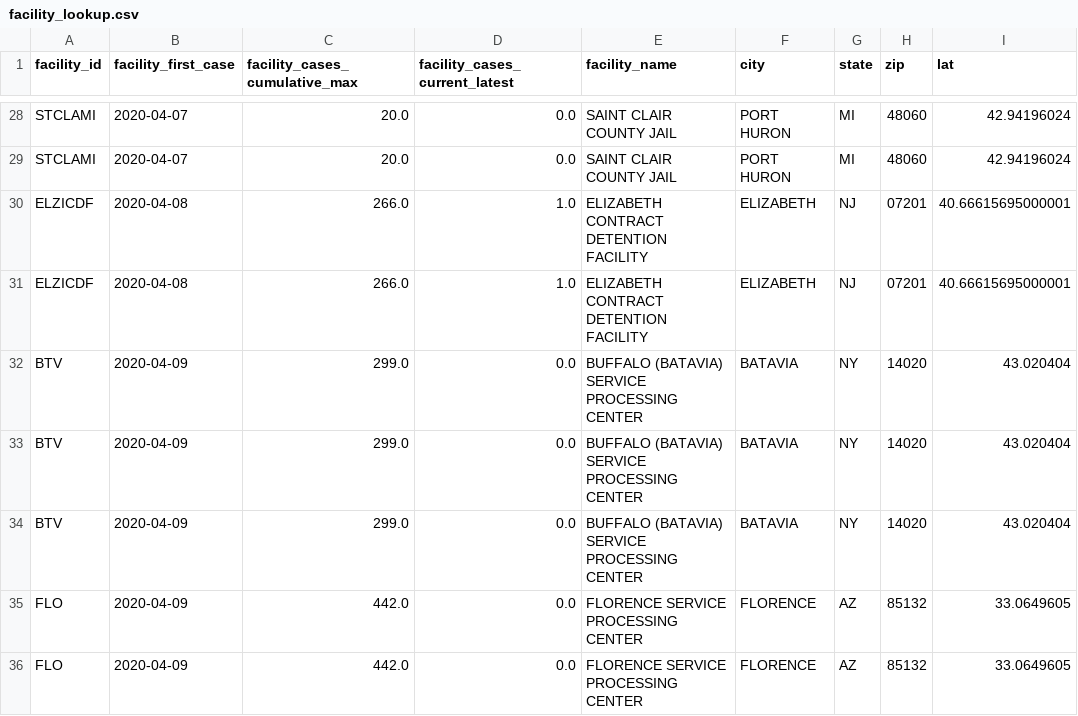
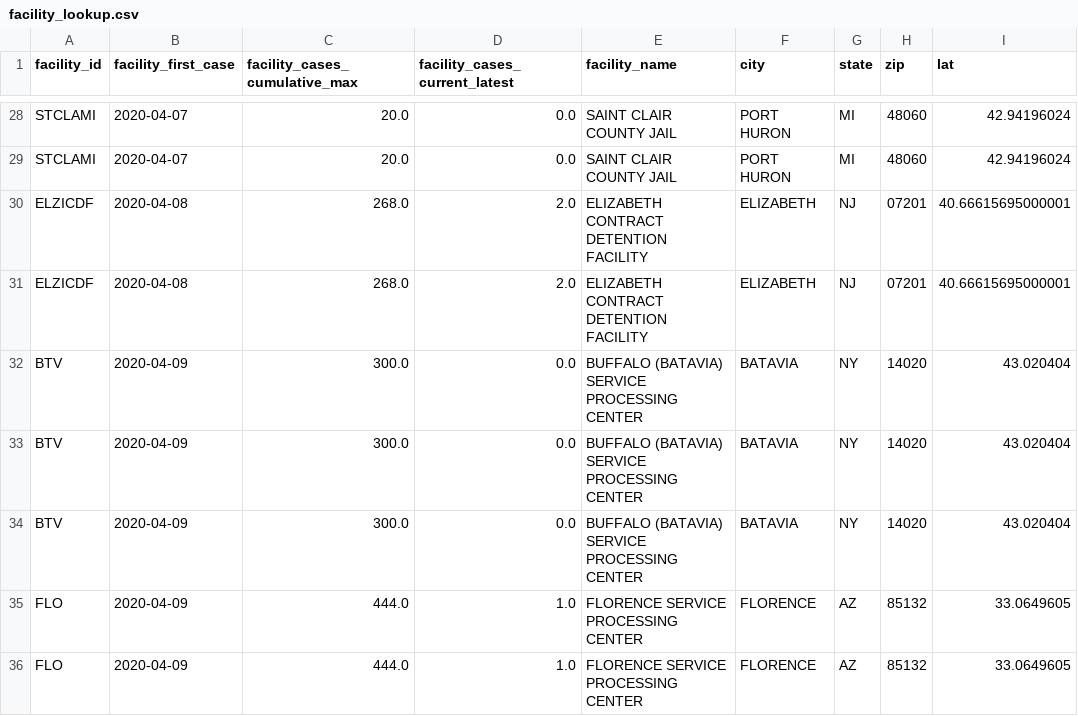
Before and after one commit to vera-institute/ice-detention-covid, a CSV file: metadata/facility_lookup.csv, drawn as a sheet; only a part is shown, gaps mark what is left out; the diff covers the shown part only; the diff names each change by its address in the sheet, - before the commit and + after, or states it on an @@ line.

```diff
--- a/metadata/facility_lookup.csv
+++ b/metadata/facility_lookup.csv
-C30:C31 (facility_cases_cumulative_max): 266.0
+C30:C31 (facility_cases_cumulative_max): 268.0
-D30:D31 (facility_cases_current_latest): 1.0
+D30:D31 (facility_cases_current_latest): 2.0
-C32:C34 (facility_cases_cumulative_max): 299.0
+C32:C34 (facility_cases_cumulative_max): 300.0
-C35:C36 (facility_cases_cumulative_max): 442.0
+C35:C36 (facility_cases_cumulative_max): 444.0
-D35:D36 (facility_cases_current_latest): 0.0
+D35:D36 (facility_cases_current_latest): 1.0
```
Also changed, not shown: 124 edited cells elsewhere in this file, data_daily/national_cases_daily.csv, data_daily/national_population_daily.csv, 6 other files.
